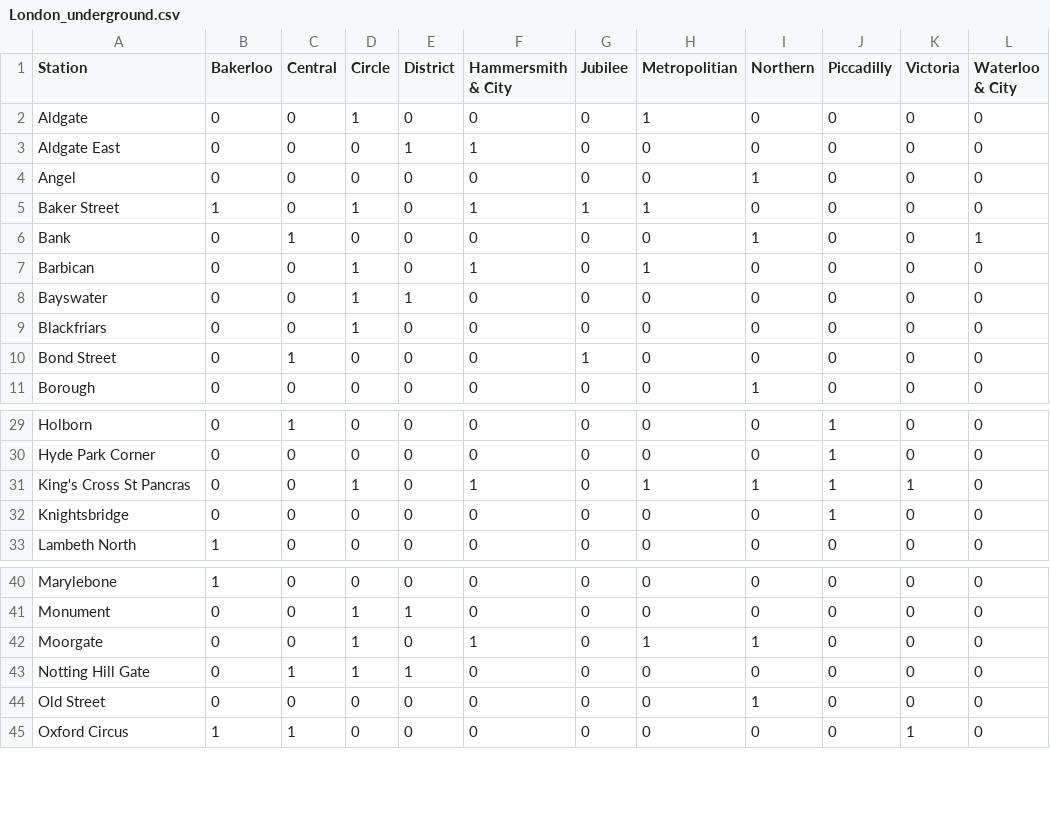
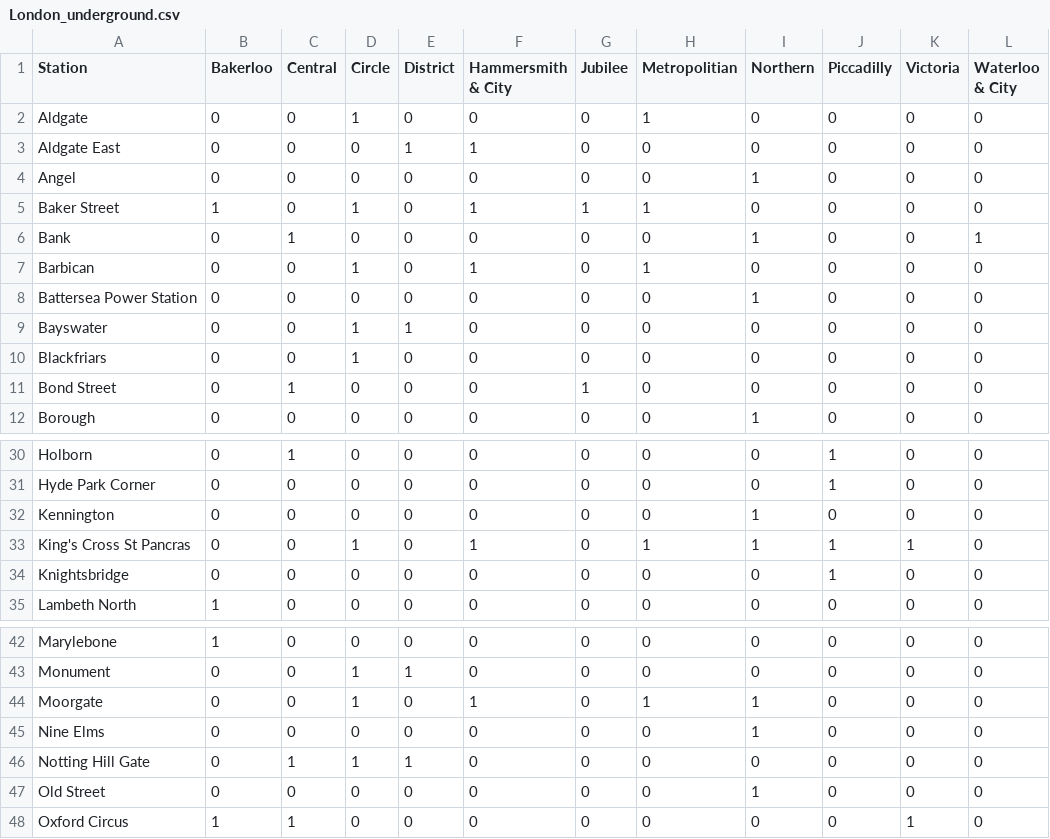
Before and after one commit to xbr209/tutorials, a CSV file: London_underground.csv, drawn as a sheet; only a part is shown, gaps mark what is left out.

```diff
--- a/London_underground.csv
+++ b/London_underground.csv
@@ -7,2 +7,3 @@ Bank,0,1,0,0,0,0,0,1,0,0,1
 Barbican,0,0,1,0,1,0,1,0,0,0,0
+Battersea Power Station,0,0,0,0,0,0,0,1,0,0,0
 Bayswater,0,0,1,1,0,0,0,0,0,0,0
@@ -30,2 +31,3 @@ Holborn,0,1,0,0,0,0,0,0,1,0,0
 Hyde Park Corner,0,0,0,0,0,0,0,0,1,0,0
+Kennington,0,0,0,0,0,0,0,1,0,0,0
 King's Cross St Pancras,0,0,1,0,1,0,1,1,1,1,0
@@ -42,2 +44,3 @@ Monument,0,0,1,1,0,0,0,0,0,0,0
 Moorgate,0,0,1,0,1,0,1,1,0,0,0
+Nine Elms,0,0,0,0,0,0,0,1,0,0,0
 Notting Hill Gate,0,1,1,1,0,0,0,0,0,0,0
```
Also changed, not shown: 1 other file.
